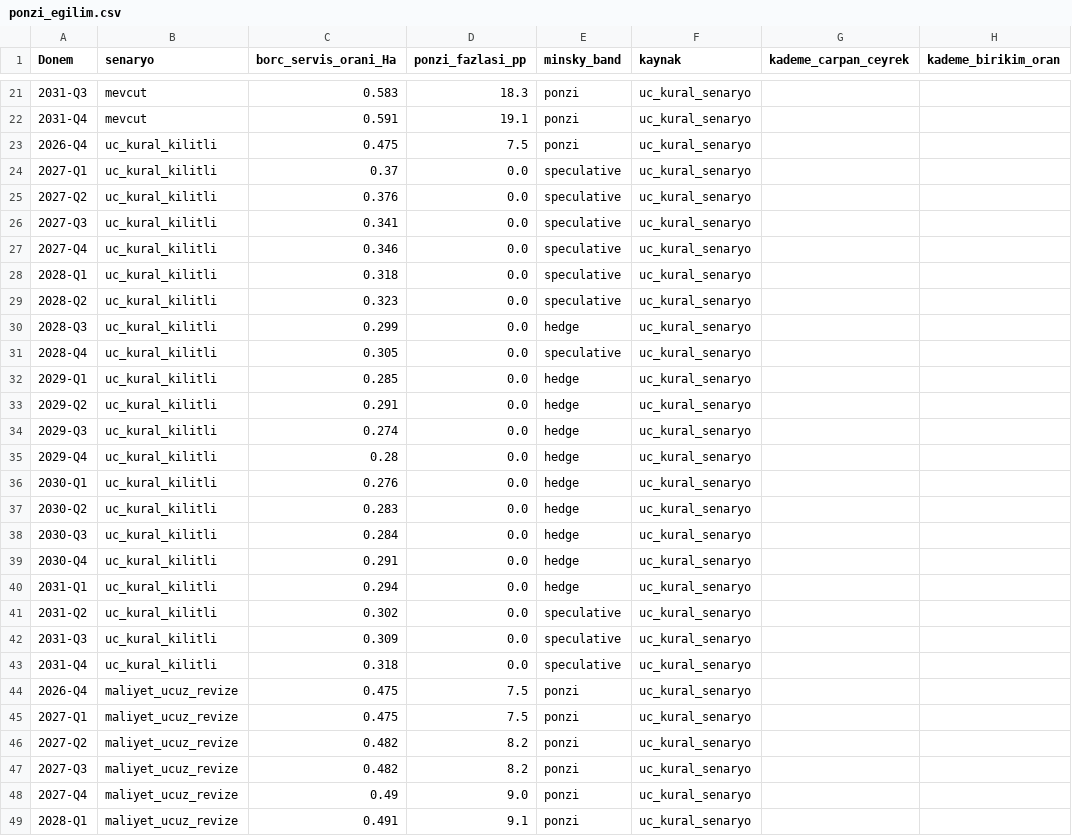
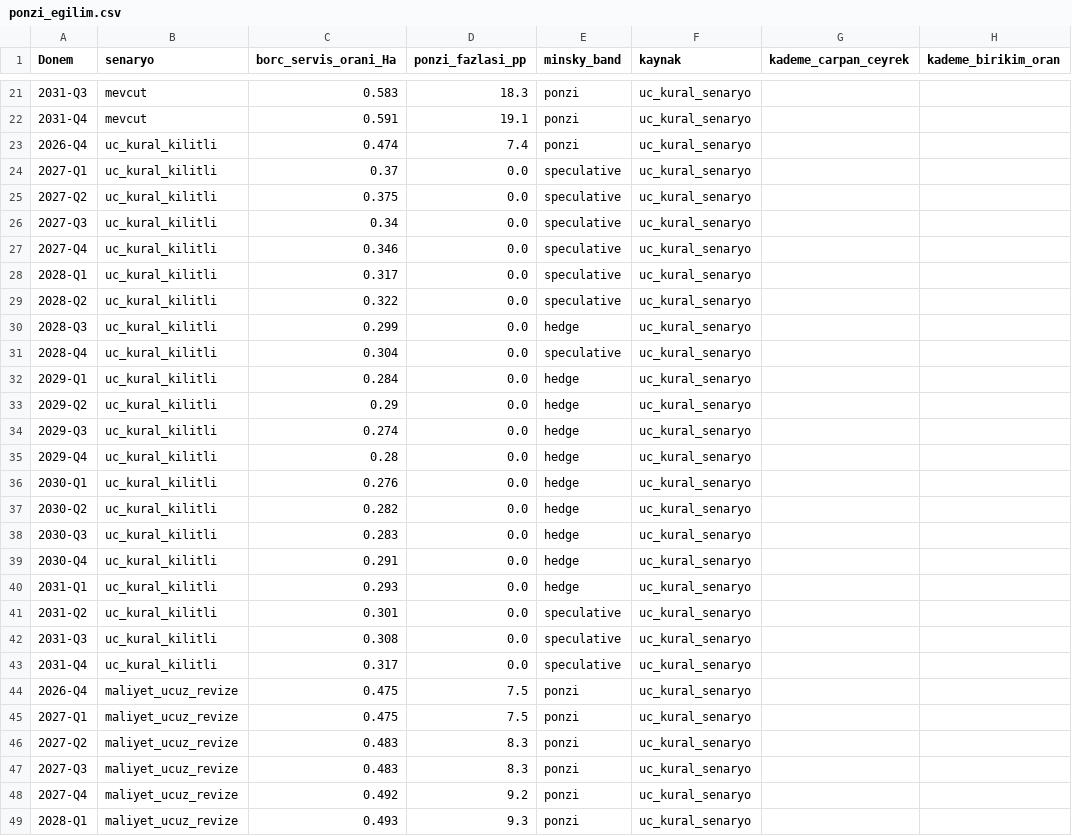
Before and after one commit to saydamonur2002-tech/zarar-teorisi, a CSV file: ponzi_egilim.csv, drawn as a sheet; only a part is shown, gaps mark what is left out; the diff covers the shown part only.

```diff
--- a/ponzi_egilim.csv
+++ b/ponzi_egilim.csv
@@ -22,13 +22,13 @@
 2031-Q4,mevcut,0.591,19.1,ponzi,uc_kural_senaryo,,
-2026-Q4,uc_kural_kilitli,0.475,7.5,ponzi,uc_kural_senaryo,,
+2026-Q4,uc_kural_kilitli,0.474,7.4,ponzi,uc_kural_senaryo,,
 2027-Q1,uc_kural_kilitli,0.37,0.0,speculative,uc_kural_senaryo,,
-2027-Q2,uc_kural_kilitli,0.376,0.0,speculative,uc_kural_senaryo,,
-2027-Q3,uc_kural_kilitli,0.341,0.0,speculative,uc_kural_senaryo,,
+2027-Q2,uc_kural_kilitli,0.375,0.0,speculative,uc_kural_senaryo,,
+2027-Q3,uc_kural_kilitli,0.34,0.0,speculative,uc_kural_senaryo,,
 2027-Q4,uc_kural_kilitli,0.346,0.0,speculative,uc_kural_senaryo,,
-2028-Q1,uc_kural_kilitli,0.318,0.0,speculative,uc_kural_senaryo,,
-2028-Q2,uc_kural_kilitli,0.323,0.0,speculative,uc_kural_senaryo,,
+2028-Q1,uc_kural_kilitli,0.317,0.0,speculative,uc_kural_senaryo,,
+2028-Q2,uc_kural_kilitli,0.322,0.0,speculative,uc_kural_senaryo,,
 2028-Q3,uc_kural_kilitli,0.299,0.0,hedge,uc_kural_senaryo,,
-2028-Q4,uc_kural_kilitli,0.305,0.0,speculative,uc_kural_senaryo,,
-2029-Q1,uc_kural_kilitli,0.285,0.0,hedge,uc_kural_senaryo,,
-2029-Q2,uc_kural_kilitli,0.291,0.0,hedge,uc_kural_senaryo,,
+2028-Q4,uc_kural_kilitli,0.304,0.0,speculative,uc_kural_senaryo,,
+2029-Q1,uc_kural_kilitli,0.284,0.0,hedge,uc_kural_senaryo,,
+2029-Q2,uc_kural_kilitli,0.29,0.0,hedge,uc_kural_senaryo,,
 2029-Q3,uc_kural_kilitli,0.274,0.0,hedge,uc_kural_senaryo,,
@@ -36,14 +36,14 @@
 2030-Q1,uc_kural_kilitli,0.276,0.0,hedge,uc_kural_senaryo,,
-2030-Q2,uc_kural_kilitli,0.283,0.0,hedge,uc_kural_senaryo,,
-2030-Q3,uc_kural_kilitli,0.284,0.0,hedge,uc_kural_senaryo,,
+2030-Q2,uc_kural_kilitli,0.282,0.0,hedge,uc_kural_senaryo,,
+2030-Q3,uc_kural_kilitli,0.283,0.0,hedge,uc_kural_senaryo,,
 2030-Q4,uc_kural_kilitli,0.291,0.0,hedge,uc_kural_senaryo,,
-2031-Q1,uc_kural_kilitli,0.294,0.0,hedge,uc_kural_senaryo,,
-2031-Q2,uc_kural_kilitli,0.302,0.0,speculative,uc_kural_senaryo,,
-2031-Q3,uc_kural_kilitli,0.309,0.0,speculative,uc_kural_senaryo,,
-2031-Q4,uc_kural_kilitli,0.318,0.0,speculative,uc_kural_senaryo,,
+2031-Q1,uc_kural_kilitli,0.293,0.0,hedge,uc_kural_senaryo,,
+2031-Q2,uc_kural_kilitli,0.301,0.0,speculative,uc_kural_senaryo,,
+2031-Q3,uc_kural_kilitli,0.308,0.0,speculative,uc_kural_senaryo,,
+2031-Q4,uc_kural_kilitli,0.317,0.0,speculative,uc_kural_senaryo,,
 2026-Q4,maliyet_ucuz_revize,0.475,7.5,ponzi,uc_kural_senaryo,,
 2027-Q1,maliyet_ucuz_revize,0.475,7.5,ponzi,uc_kural_senaryo,,
-2027-Q2,maliyet_ucuz_revize,0.482,8.2,ponzi,uc_kural_senaryo,,
-2027-Q3,maliyet_ucuz_revize,0.482,8.2,ponzi,uc_kural_senaryo,,
-2027-Q4,maliyet_ucuz_revize,0.49,9.0,ponzi,uc_kural_senaryo,,
-2028-Q1,maliyet_ucuz_revize,0.491,9.1,ponzi,uc_kural_senaryo,,
+2027-Q2,maliyet_ucuz_revize,0.483,8.3,ponzi,uc_kural_senaryo,,
+2027-Q3,maliyet_ucuz_revize,0.483,8.3,ponzi,uc_kural_senaryo,,
+2027-Q4,maliyet_ucuz_revize,0.492,9.2,ponzi,uc_kural_senaryo,,
+2028-Q1,maliyet_ucuz_revize,0.493,9.3,ponzi,uc_kural_senaryo,,
```
Also changed, not shown: 30 edited cells elsewhere in this file, hane_model_etki.csv, maliyet_kar_orani.csv, 6 other files.
